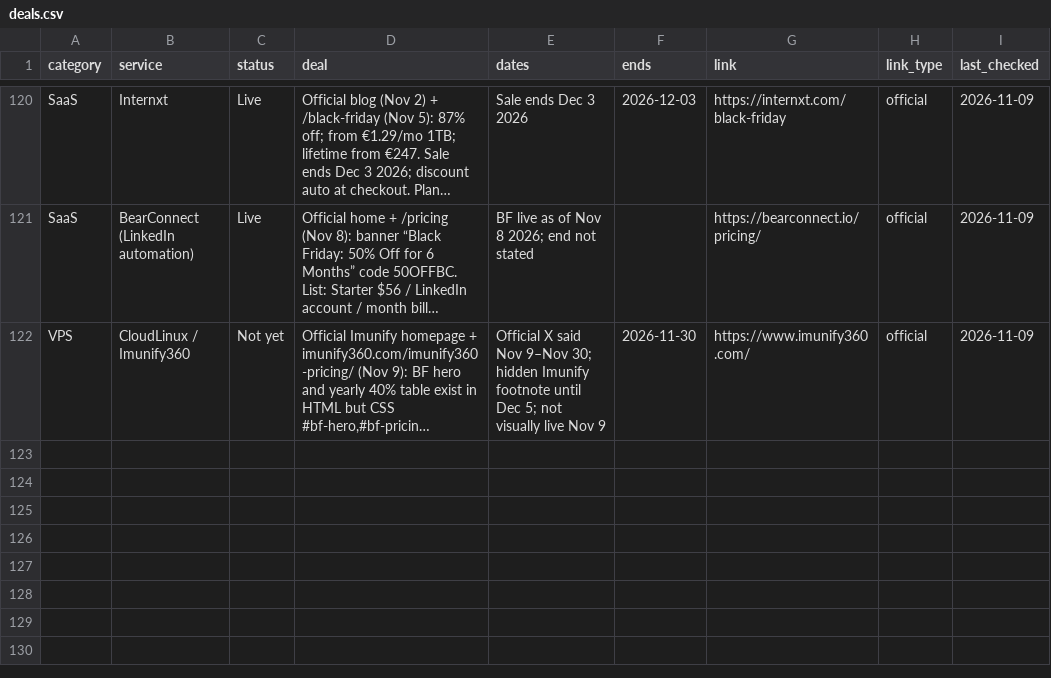
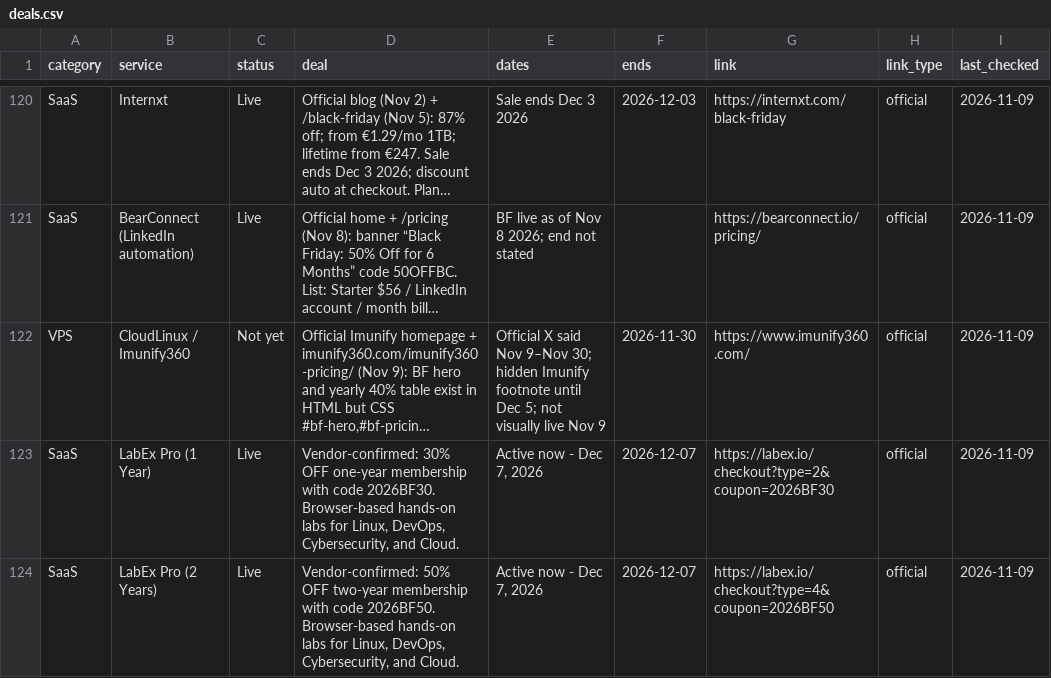
Before and after one commit to thoughtcook/verified-black-friday, a CSV file: data/deals.csv, drawn as a sheet; only a part is shown, gaps mark what is left out; long unchanged cells end in …; the diff names each change by its address in the sheet, - before the commit and + after, or states it on an @@ line.

Commit message:
Add LabEx Pro Black Friday deals

```diff
--- a/data/deals.csv
+++ b/data/deals.csv
+row 123: SaaS | LabEx Pro (1 Year) | Live | Vendor-confirmed: 30% OFF one-year membership with code 2026BF30. Browser-based hands-on labs for Linux, DevOps, Cybersecurity, and Cloud. | Active now - Dec 7, 2026 | 2026-12-07 | https://labex.io/checkout?type=2&coupon=2026BF30 | official | 2026-11-09
+row 124: SaaS | LabEx Pro (2 Years) | Live | Vendor-confirmed: 50% OFF two-year membership with code 2026BF50. Browser-based hands-on labs for Linux, DevOps, Cybersecurity, and Cloud. | Active now - Dec 7, 2026 | 2026-12-07 | https://labex.io/checkout?type=4&coupon=2026BF50 | official | 2026-11-09
```
Also changed, not shown: 3 other files.
